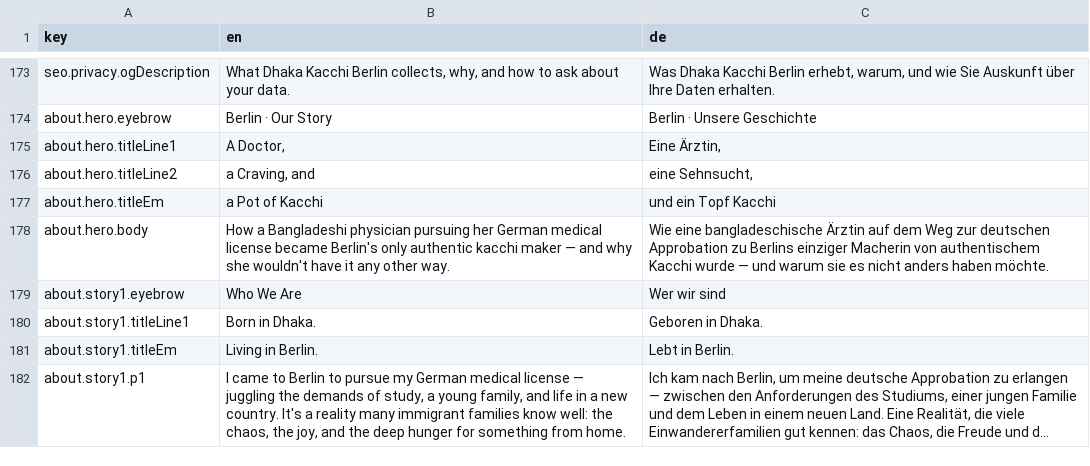
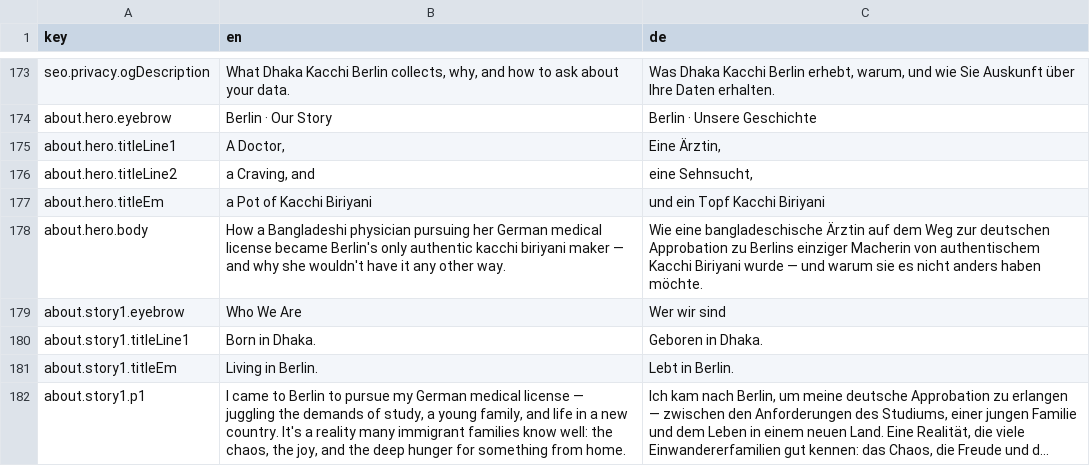
Before and after one commit to shadmanArko/dhaka-kacchi-connect, a CSV file: src/locales/translations.csv, drawn as a sheet; only a part is shown, gaps mark what is left out; long unchanged cells end in …; the diff covers the shown part only.

```diff
--- a/src/locales/translations.csv
+++ b/src/locales/translations.csv
@@ -176,4 +176,4 @@ key,en,de
 "about.hero.titleLine2","a Craving, and","eine Sehnsucht,"
-"about.hero.titleEm","a Pot of Kacchi","und ein Topf Kacchi"
-"about.hero.body","How a Bangladeshi physician pursuing her German medical license became Berlin's only authentic kacchi maker — and why she wouldn't have it any other way.","Wie eine bangladeschische Ärztin auf dem Weg zur deutschen Approbation zu Berlins einziger Macherin von authentischem Kacchi wurde — und warum sie es nicht anders haben möchte."
+"about.hero.titleEm","a Pot of Kacchi Biriyani","und ein Topf Kacchi Biriyani"
+"about.hero.body","How a Bangladeshi physician pursuing her German medical license became Berlin's only authentic kacchi biriyani maker — and why she wouldn't have it any other way.","Wie eine bangladeschische Ärztin auf dem Weg zur deutschen Approbation zu Berlins einziger Macherin von authentischem Kacchi Biriyani wurde — und warum sie es nicht anders haben möchte."
 "about.story1.eyebrow","Who We Are","Wer wir sind"
```
Also changed, not shown: 48 edited cells elsewhere in this file, 3 other files.
